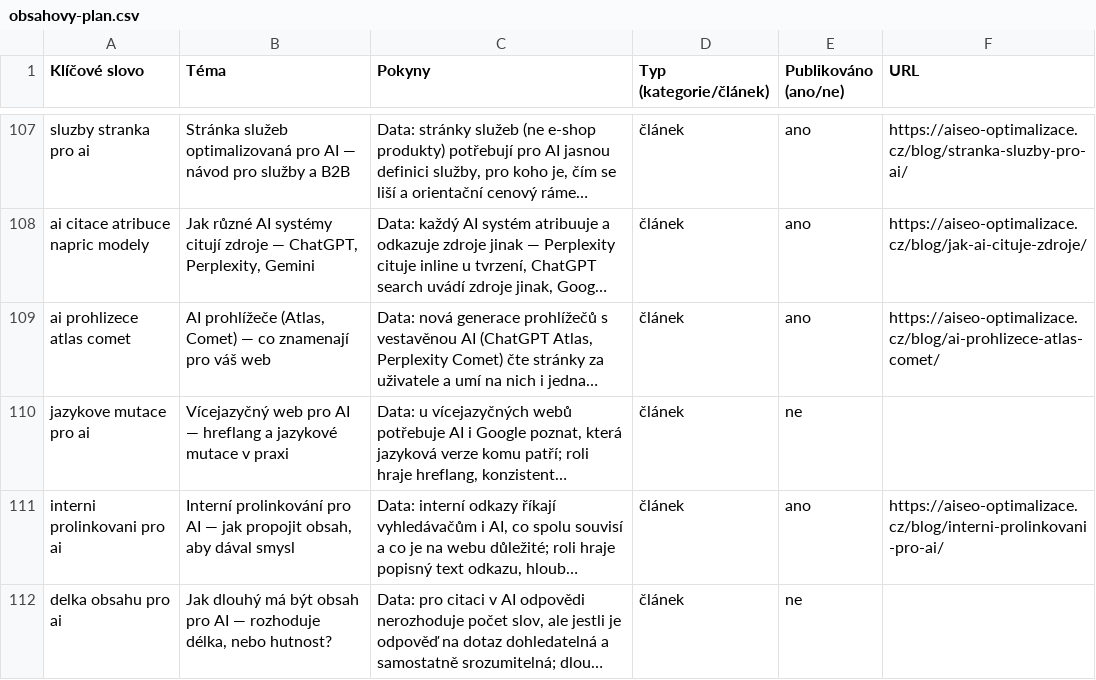
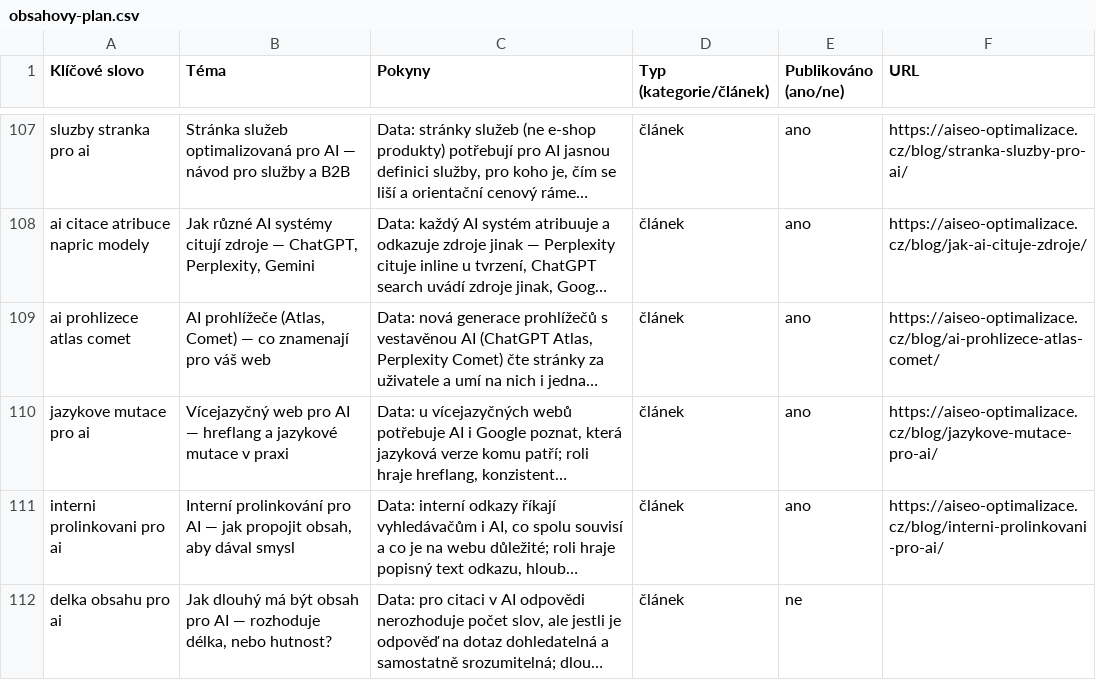
Before and after one commit to ultron-sniperdesign/aiseo-optimalizace, a CSV file: blogger/obsahovy-plan.csv, drawn as a sheet; only a part is shown, gaps mark what is left out; long unchanged cells end in …; the diff names each change by its address in the sheet, - before the commit and + after, or states it on an @@ line.

Commit message:
Blog: uzavřít publikaci jazykových mutací a zapsat ověření

```diff
--- a/blogger/obsahovy-plan.csv
+++ b/blogger/obsahovy-plan.csv
-E110 (Publikováno (ano/ne)): ne
+E110 (Publikováno (ano/ne)): ano
-F110 (URL): (empty)
+F110 (URL): https://aiseo-optimalizace.cz/blog/jazykove-mutace-pro-ai/
```
Also changed, not shown: 1 other file.
